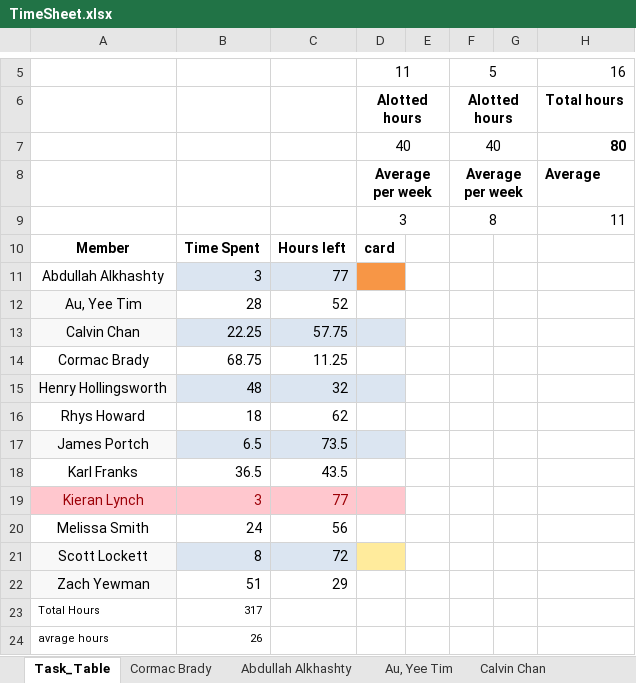
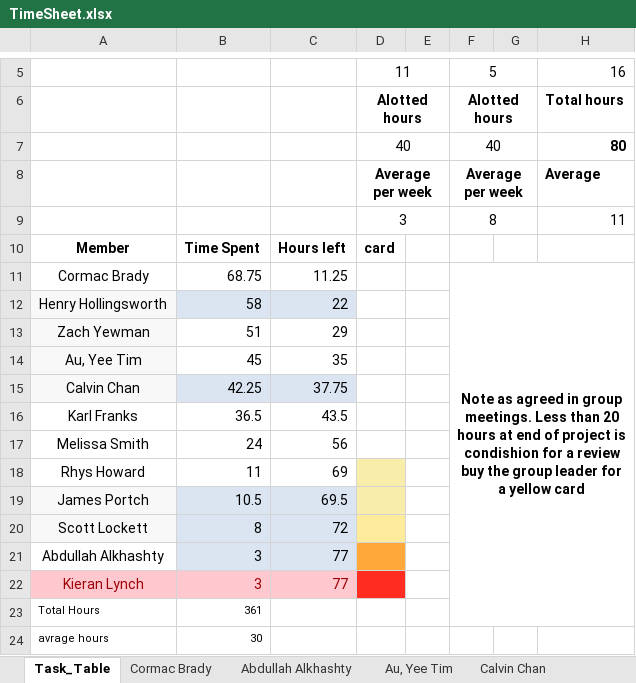
Before and after one commit to cob16/cs-221-group-project, an Excel workbook: man/Project_Plan/TimeSheet.xlsx, sheet Task_Table, drawn as a sheet; only a part is shown, gaps mark what is left out; values as stored, in another font and other column widths than the file's, no borders; conditional formats and table styles not drawn; removed rows and columns are numbered as before the commit, all else as after; the diff names each change by its address in the sheet, - before the commit and + after, or states it on an @@ line.

Commit message:
Near final version of time sheet
allso added window temp files to git ignore

```diff
--- a/man/Project_Plan/TimeSheet.xlsx (sheet Task_Table)
+++ b/man/Project_Plan/TimeSheet.xlsx (sheet Task_Table)
+row 11: Cormac Brady | 68.75 | 11.25 |  |  | Note as agreed in group meetings. Less than 20 hours at end of project is condishion for a review buy the group leader for a yellow card
+row 12: Henry Hollingsworth | 58 | 22
@@ row 22 moved to row 13: Zach Yewman @@
+row 14: Au, Yee Tim | 45 | 35
+row 15: Calvin Chan | 42.25 | 37.75
@@ row 18 moved to row 16: Karl Franks @@
@@ row 20 moved to row 17: Melissa Smith @@
+row 18: Rhys Howard | 11 | 69
+row 19: James Portch | 10.5 | 69.5
@@ row 21 moved to row 20: Scott Lockett @@
-row 12: Au, Yee Tim | 28 | 52
-row 13: Calvin Chan | 22.25 | 57.75
-row 14: Cormac Brady | 68.75 | 11.25
-row 15: Henry Hollingsworth | 48 | 32
-row 16: Rhys Howard | 18 | 62
-row 17: James Portch | 6.5 | 73.5
-D22 fill: #FFC7CE
+D22 fill: #FF2D21
-B23: 317
+B23: 361
-B24: 26
+B24: 30
```
Also changed, not shown: sheet Au, Yee Tim, sheet James Portch, sheet Calvin Chan, sheet Henry Hollingsworth, formulas that keep their value, 1 other file.
